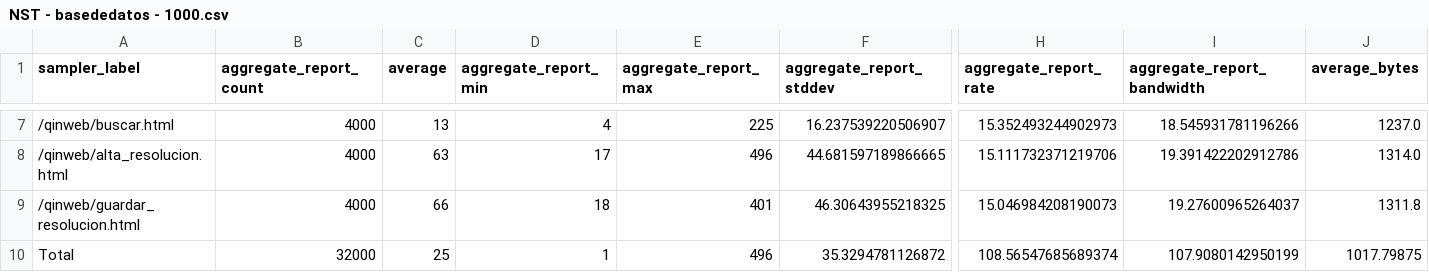
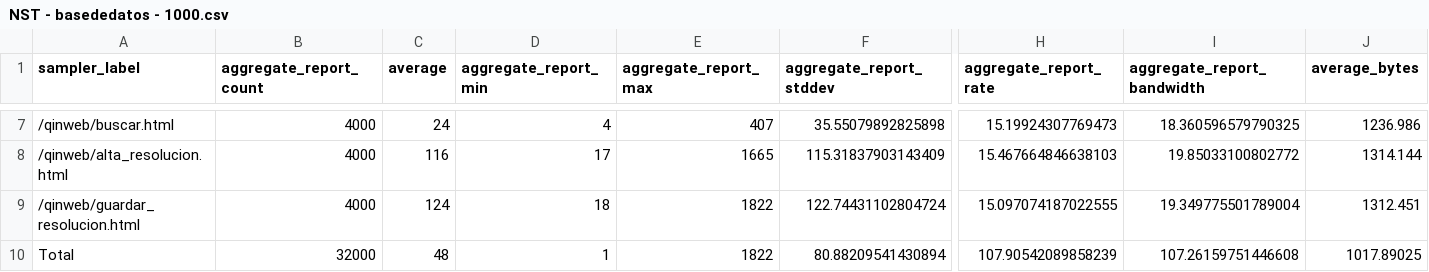
Before and after one commit to jgarciarife/qin-cluster, a CSV file: pruebas/resultados - ultra tunning/pruebas individuales/worker1/NST - basededatos - 1000.csv, drawn as a sheet; only a part is shown, gaps mark what is left out; the diff covers the shown part only; the diff names each change by its address in the sheet, - before the commit and + after, or states it on an @@ line.

```diff
--- a/pruebas/resultados - ultra tunning/pruebas individuales/worker1/NST - basededatos - 1000.csv
+++ b/pruebas/resultados - ultra tunning/pruebas individuales/worker1/NST - basededatos - 1000.csv
-C7 (average): 13
+C7 (average): 24
-E7 (aggregate_report_max): 225
+E7 (aggregate_report_max): 407
-F7 (aggregate_report_stddev): 16.237539220506907
+F7 (aggregate_report_stddev): 35.55079892825898
-H7 (aggregate_report_rate): 15.352493244902973
+H7 (aggregate_report_rate): 15.19924307769473
-I7 (aggregate_report_bandwidth): 18.545931781196266
+I7 (aggregate_report_bandwidth): 18.360596579790325
-J7 (average_bytes): 1237.0
+J7 (average_bytes): 1236.986
-C8 (average): 63
+C8 (average): 116
-E8 (aggregate_report_max): 496
+E8 (aggregate_report_max): 1665
-F8 (aggregate_report_stddev): 44.681597189866665
+F8 (aggregate_report_stddev): 115.31837903143409
-H8 (aggregate_report_rate): 15.111732371219706
+H8 (aggregate_report_rate): 15.467664846638103
-I8 (aggregate_report_bandwidth): 19.391422202912786
+I8 (aggregate_report_bandwidth): 19.85033100802772
-J8 (average_bytes): 1314.0
+J8 (average_bytes): 1314.144
-C9 (average): 66
+C9 (average): 124
-E9 (aggregate_report_max): 401
+E9 (aggregate_report_max): 1822
-F9 (aggregate_report_stddev): 46.30643955218325
+F9 (aggregate_report_stddev): 122.74431102804724
-H9 (aggregate_report_rate): 15.046984208190073
+H9 (aggregate_report_rate): 15.097074187022555
-I9 (aggregate_report_bandwidth): 19.27600965264037
+I9 (aggregate_report_bandwidth): 19.349775501789004
-J9 (average_bytes): 1311.8
+J9 (average_bytes): 1312.451
-C10 (average): 25
+C10 (average): 48
-E10 (aggregate_report_max): 496
+E10 (aggregate_report_max): 1822
-F10 (aggregate_report_stddev): 35.3294781126872
+F10 (aggregate_report_stddev): 80.88209541430894
-H10 (aggregate_report_rate): 108.56547685689374
+H10 (aggregate_report_rate): 107.90542089858239
-I10 (aggregate_report_bandwidth): 107.9080142950199
+I10 (aggregate_report_bandwidth): 107.26159751446608
-J10 (average_bytes): 1017.79875
+J10 (average_bytes): 1017.89025
```
Also changed, not shown: 30 edited cells elsewhere in this file, 1 other file.
